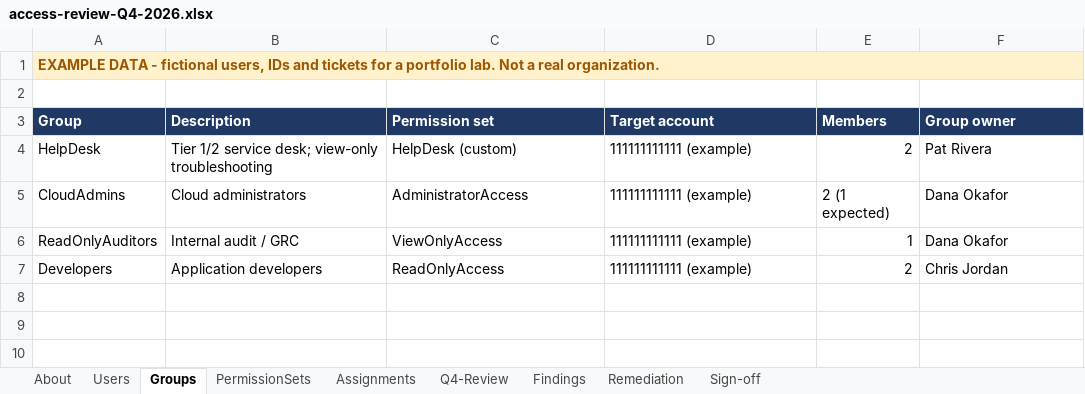
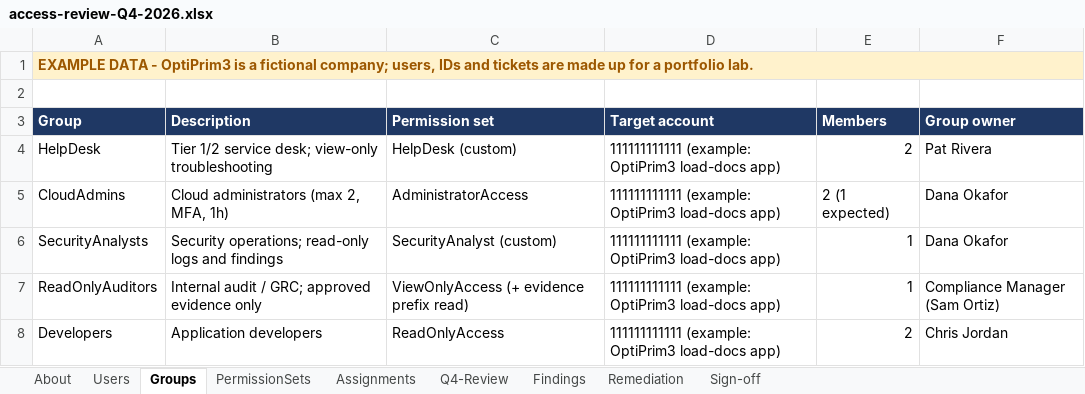
Before and after one commit to TrapNerdMont3ga/b3-aws-iam-identity-lab, an Excel workbook: evidence/access-review-Q4-2026.xlsx, sheet Groups, drawn as a sheet; values as stored, in another font and other column widths than the file's, no borders; addresses are those after the commit; the diff names each change by its address in the sheet, - before the commit and + after, or states it on an @@ line.

Commit message:
Reframe lab around OptiPrim3; add SecurityAnalysts permission set, auditor evidence scope, admin-size guard, permission-set matrix, findings doc

```diff
--- a/evidence/access-review-Q4-2026.xlsx (sheet Groups)
+++ b/evidence/access-review-Q4-2026.xlsx (sheet Groups)
-A1 (Group): …DATA - fictional users, IDs and tickets for a portfolio lab. Not a real organization.
+A1 (Group): …DATA - OptiPrim3 is a fictional company; users, IDs and tickets are made up for a portfolio lab.
-D4:D5 (Target account): 111111111111 (example)
+D4:D5 (Target account): 111111111111 (example: OptiPrim3 load-docs app)
-B5 (Description): Cloud administrators
+B5 (Description): Cloud administrators (max 2, MFA, 1h)
+row 6: SecurityAnalysts | Security operations; read-only logs and findings | SecurityAnalyst (custom) | 111111111111 (example: OptiPrim3 load-docs app) | 1 | Dana Okafor
-B7 (Description): Internal audit / GRC
+B7 (Description): Internal audit / GRC; approved evidence only
-C7 (Permission set): ViewOnlyAccess
+C7 (Permission set): ViewOnlyAccess (+ evidence prefix read)
-D7:D8 (Target account): 111111111111 (example)
+D7:D8 (Target account): 111111111111 (example: OptiPrim3 load-docs app)
-F7 (Group owner): Dana Okafor
+F7 (Group owner): Compliance Manager (Sam Ortiz)
```
Also changed, not shown: sheet Q4-Review, sheet Assignments, sheet Users, sheet PermissionSets, sheet About, sheet Sign-off, 2 more sheets, 16 other files.
